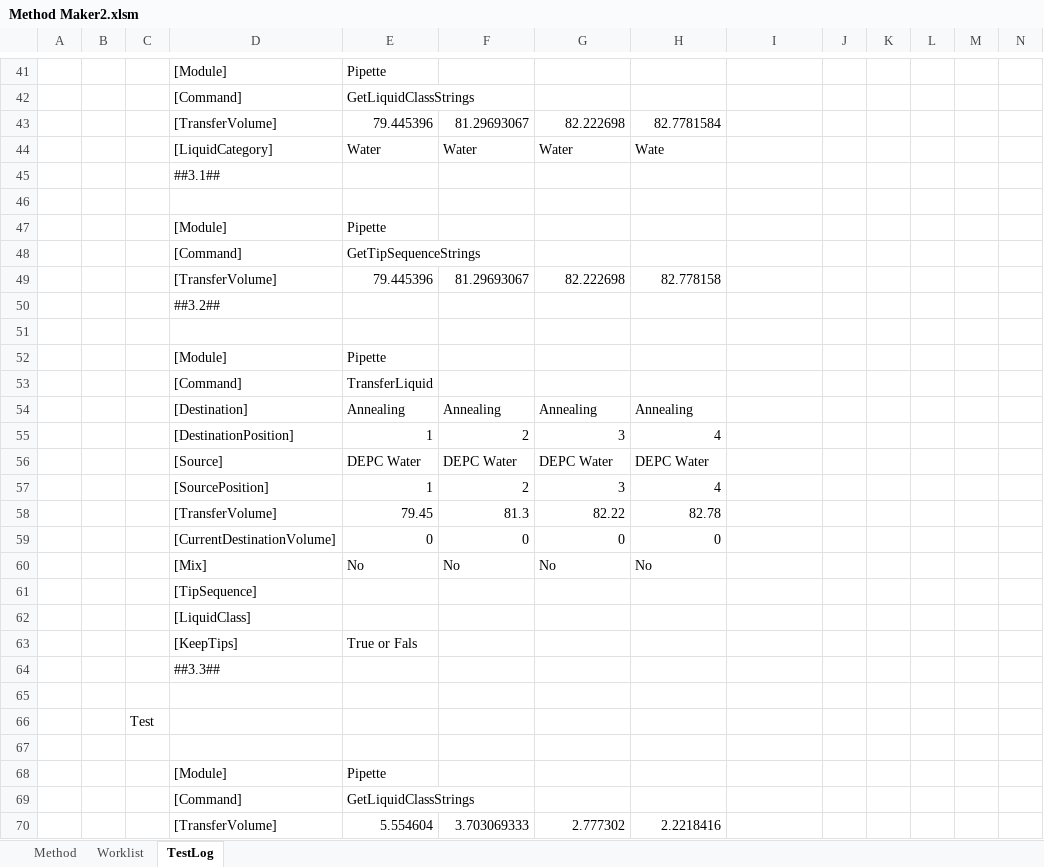
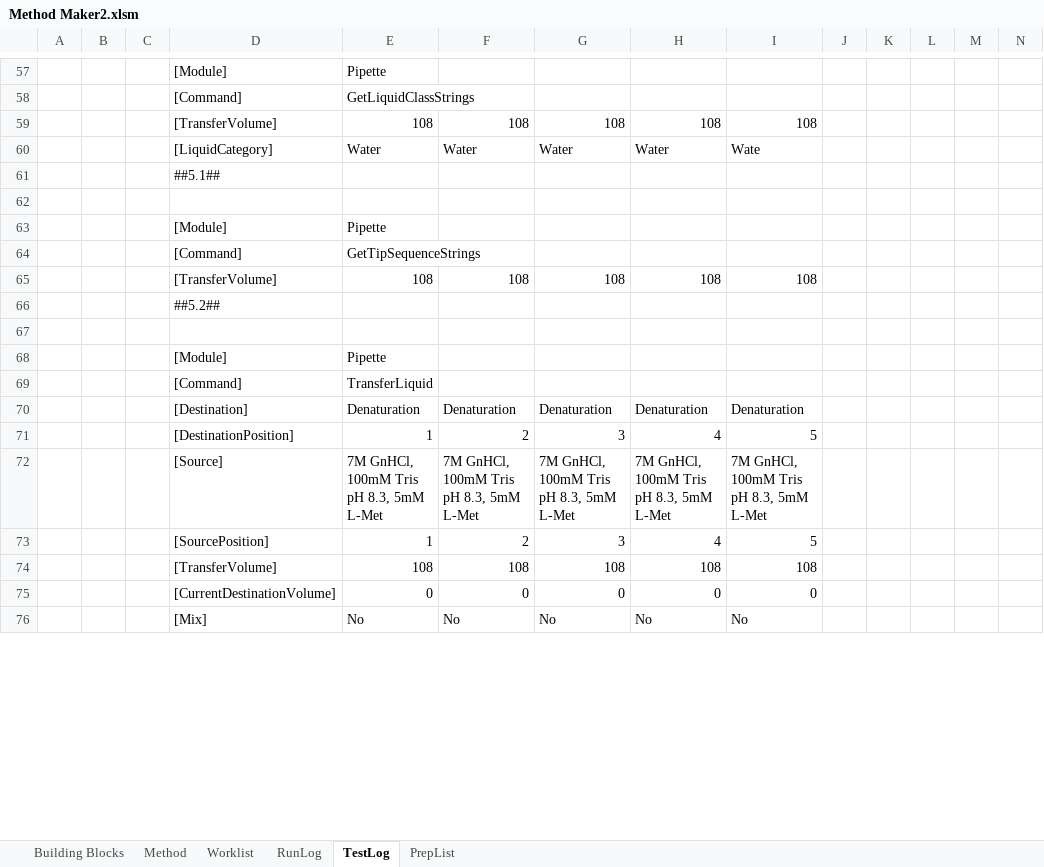
Before and after one commit to Pfizer-BradleyBare/PytomatedLiquidHandling, an Excel workbook: Method Maker2.xlsm, sheet TestLog, drawn as a sheet; only a part is shown, gaps mark what is left out; values as stored, in another font and other column widths than the file's, no borders; removed rows and columns are numbered as before the commit, all else as after; rows hold the shown columns only; the diff covers the shown part only; the diff names each change by its address in the sheet, - before the commit and + after, or states it on an @@ line.

Commit message:
Completed implementation of all modules expect for Desalting and Vacuum. Tested in simulation mode, working.

```diff
--- a/Method Maker2.xlsm (sheet TestLog)
+++ b/Method Maker2.xlsm (sheet TestLog)
+sheet tab: Building Blocks
+sheet tab: RunLog
+sheet tab: PrepList
-row 43:  |  |  | [TransferVolume] | 79.445396 | 81.29693067 | 82.222698 | 82.7781584
+row 59:  |  |  | [TransferVolume] | 108 | 108 | 108 | 108 | 108
-H60: Wate
+H60: Water
-I60: (empty)
+I60: Wate
-D61: ##3.1##
+D61: ##5.1##
-row 49:  |  |  | [TransferVolume] | 79.445396 | 81.29693067 | 82.222698 | 82.778158
+row 65:  |  |  | [TransferVolume] | 108 | 108 | 108 | 108 | 108
-D66: ##3.2##
+D66: ##5.2##
-row 54:  |  |  | [Destination] | Annealing | Annealing | Annealing | Annealing
+row 70:  |  |  | [Destination] | Denaturation | Denaturation | Denaturation | Denaturation | Denaturation
-I71: (empty)
+I71: 5
-row 56:  |  |  | [Source] | DEPC Water | DEPC Water | DEPC Water | DEPC Water
+row 72:  |  |  | [Source] | 7M GnHCl, 100mM Tris pH 8.3, 5mM L-Met | 7M GnHCl, 100mM Tris pH 8.3, 5mM L-Met | 7M GnHCl, 100mM Tris pH 8.3, 5mM L-Met | 7M GnHCl, 100mM Tris pH 8.3, 5mM L-Met | 7M GnHCl, 100mM Tris pH 8.3, 5mM L-Met
-I73: (empty)
+I73: 5
-row 58:  |  |  | [TransferVolume] | 79.45 | 81.3 | 82.22 | 82.78
+row 74:  |  |  | [TransferVolume] | 108 | 108 | 108 | 108 | 108
-I75: (empty)
+I75: 0
-I76: (empty)
+I76: No
@@ row 61 moved to row 104: [TipSequence] @@
@@ row 62 moved to row 105: [LiquidClass] @@
@@ row 63 moved to row 106: [KeepTips] @@
-row 64:  |  |  | ##3.3##
-row 65: (empty)
@@ row 66 moved to row 82: Test @@
-row 67: (empty)
@@ row 68 moved to row 84: [Module] @@
@@ row 69 moved to row 85: [Command] @@
-row 70:  |  |  | [TransferVolume] | 5.554604 | 3.703069333 | 2.777302 | 2.2218416
```
Also changed, not shown: other rows of this sheet, sheet Method, sheet Worklist, charts or pictures, 6 other files.
